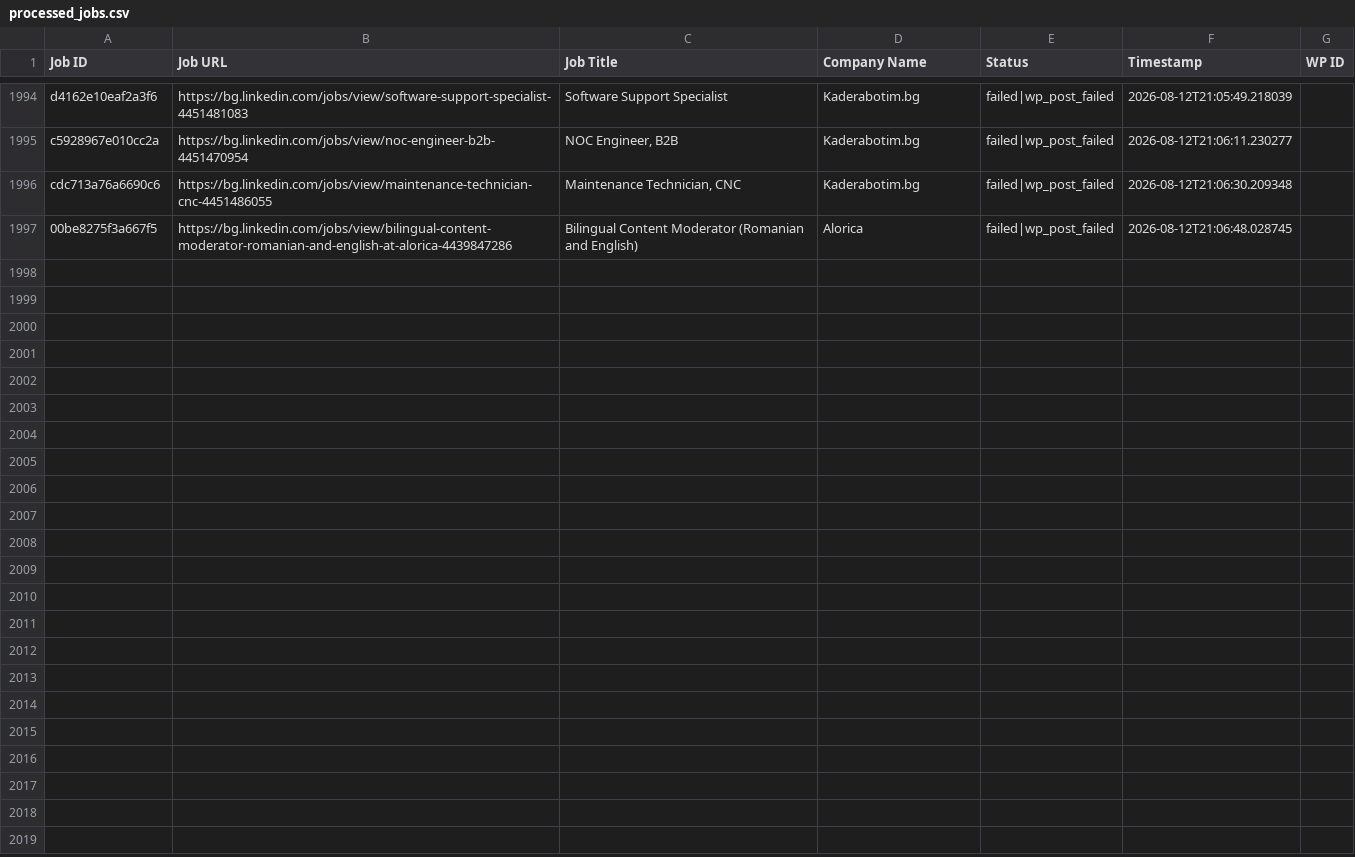
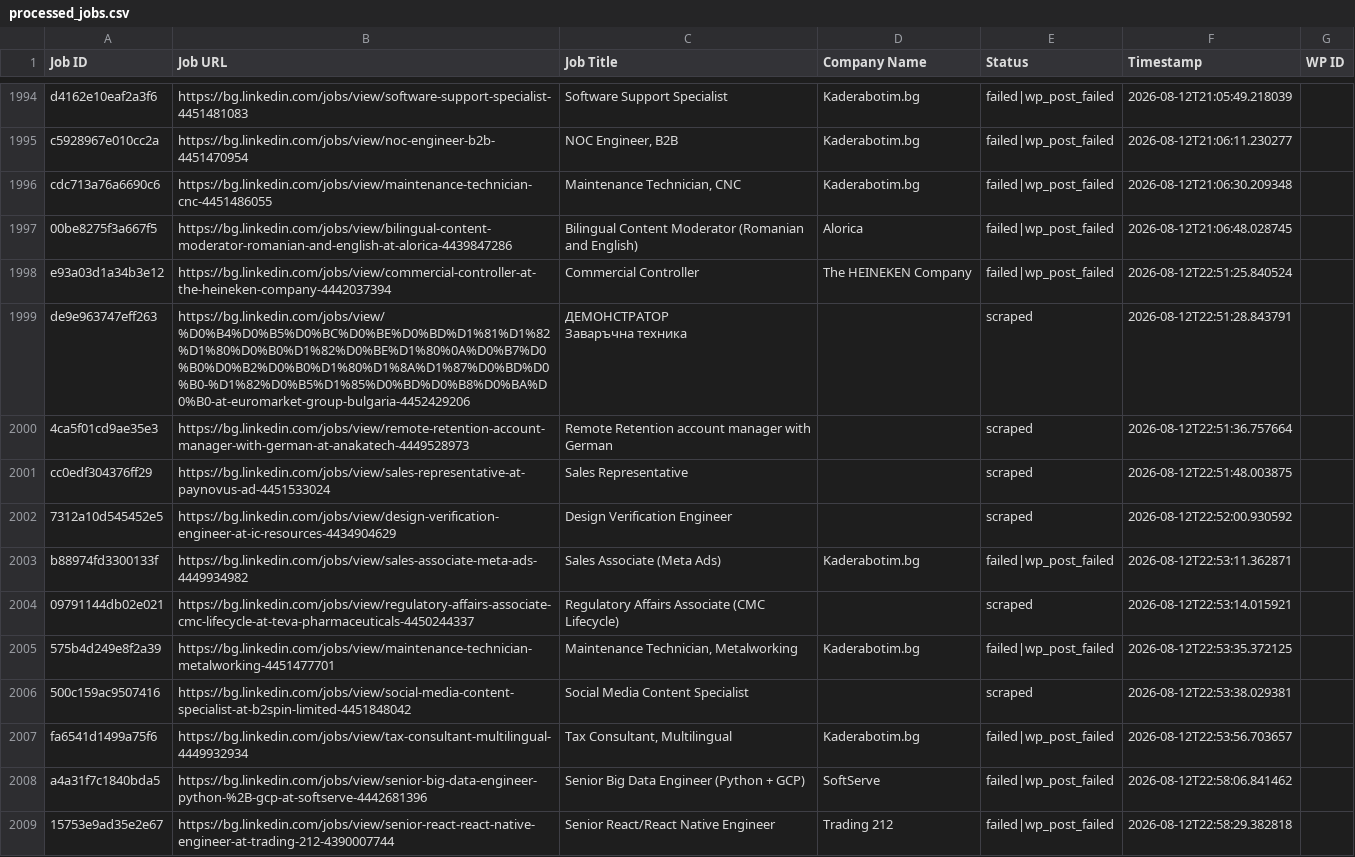
Before and after one commit to vindoky/bg, a CSV file: processed_jobs.csv, drawn as a sheet; only a part is shown, gaps mark what is left out; the diff covers the shown part only.

```diff
--- a/processed_jobs.csv
+++ b/processed_jobs.csv
@@ -2004 +2004,14 @@ cdc713a76a6690c6,https://bg.linkedin.com/jobs/view/maintenance-technician-cnc-44
 00be8275f3a667f5,https://bg.linkedin.com/jobs/view/bilingual-content-moderator-romanian-and-english-at-alorica-4439847286,Bilingual Content Moderator (Romanian and English),Alorica,failed|wp_post_failed,2026-08-12T21:06:48.028745,
+e93a03d1a34b3e12,https://bg.linkedin.com/jobs/view/commercial-controller-at-the-heineken-company-4442037394,Commercial Controller,The HEINEKEN Company,failed|wp_post_failed,2026-08-12T22:51:25.840524,
+de9e963747eff263,https://bg.linkedin.com/jobs/view/%D0%B4%D0%B5%D0%BC%D0%BE%D0%BD%D1%81%D1%82%D1%80%D0%B0%D1%82%D0%BE%D1%80%0A%D0%B7%D0%B0%D0%B2%D0%B0%D1%80%D1%8A%D1%87%D0%BD%D0%B0-%D1%82%D0%B5%D1%85%D0%BD%D0%B8%D0%BA%D0%B0-at-euromarket-group-bulgaria-4452429206,"ДЕМОНСТРАТОР
+Заваръчна техника",,scraped,2026-08-12T22:51:28.843791,
+4ca5f01cd9ae35e3,https://bg.linkedin.com/jobs/view/remote-retention-account-manager-with-german-at-anakatech-4449528973,Remote Retention account manager with German,,scraped,2026-08-12T22:51:36.757664,
+cc0edf304376ff29,https://bg.linkedin.com/jobs/view/sales-representative-at-paynovus-ad-4451533024,Sales Representative,,scraped,2026-08-12T22:51:48.003875,
+7312a10d545452e5,https://bg.linkedin.com/jobs/view/design-verification-engineer-at-ic-resources-4434904629,Design Verification Engineer,,scraped,2026-08-12T22:52:00.930592,
+b88974fd3300133f,https://bg.linkedin.com/jobs/view/sales-associate-meta-ads-4449934982,Sales Associate (Meta Ads),Kaderabotim.bg,failed|wp_post_failed,2026-08-12T22:53:11.362871,
+09791144db02e021,https://bg.linkedin.com/jobs/view/regulatory-affairs-associate-cmc-lifecycle-at-teva-pharmaceuticals-4450244337,Regulatory Affairs Associate (CMC Lifecycle),,scraped,2026-08-12T22:53:14.015921,
+575b4d249e8f2a39,https://bg.linkedin.com/jobs/view/maintenance-technician-metalworking-4451477701,"Maintenance Technician, Metalworking",Kaderabotim.bg,failed|wp_post_failed,2026-08-12T22:53:35.372125,
+500c159ac9507416,https://bg.linkedin.com/jobs/view/social-media-content-specialist-at-b2spin-limited-4451848042,Social Media Content Specialist,,scraped,2026-08-12T22:53:38.029381,
+fa6541d1499a75f6,https://bg.linkedin.com/jobs/view/tax-consultant-multilingual-4449932934,"Tax Consultant, Multilingual",Kaderabotim.bg,failed|wp_post_failed,2026-08-12T22:53:56.703657,
+a4a31f7c1840bda5,https://bg.linkedin.com/jobs/view/senior-big-data-engineer-python-%2B-gcp-at-softserve-4442681396,Senior Big Data Engineer (Python + GCP),SoftServe,failed|wp_post_failed,2026-08-12T22:58:06.841462,
+15753e9ad35e2e67,https://bg.linkedin.com/jobs/view/senior-react-react-native-engineer-at-trading-212-4390007744,Senior React/React Native Engineer,Trading 212,failed|wp_post_failed,2026-08-12T22:58:29.382818,
```
Also changed, not shown: 11 added rows elsewhere in this file.
